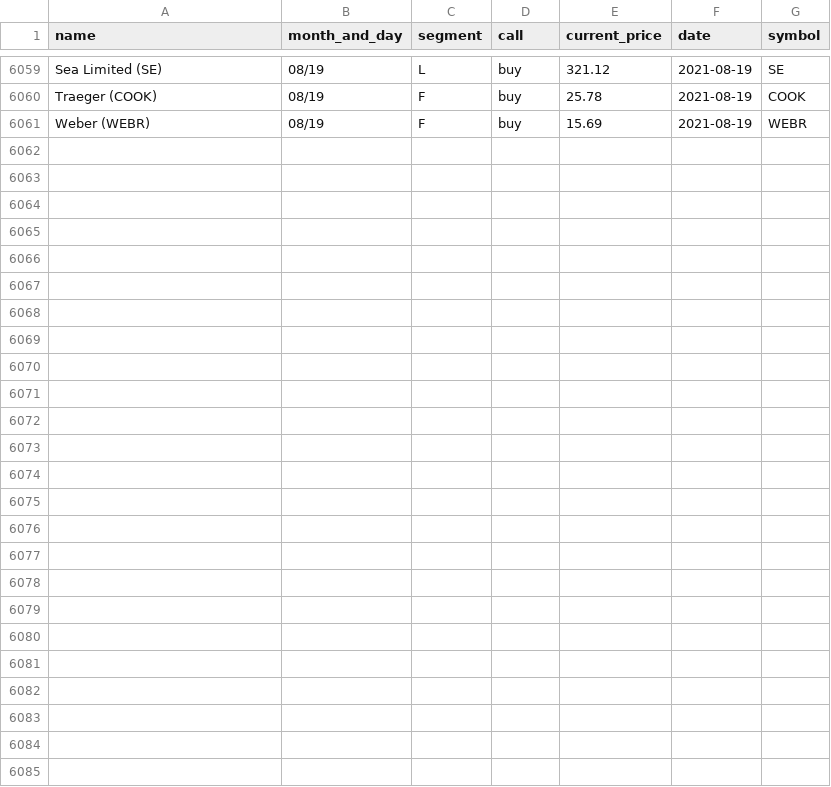
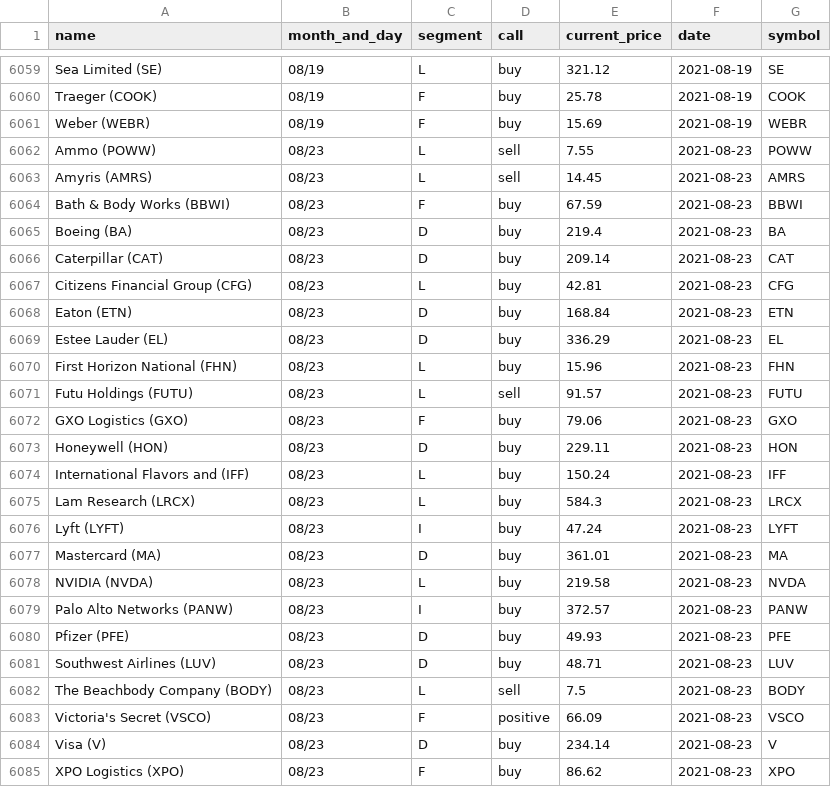
Before and after one commit to gaborvecsei/Mad-Money-Backtesting, a CSV file: mad_money_recommendations.csv, drawn as a sheet; only a part is shown, gaps mark what is left out; the diff names each change by its address in the sheet, - before the commit and + after, or states it on an @@ line.

```diff
--- a/mad_money_recommendations.csv
+++ b/mad_money_recommendations.csv
+row 6062: Ammo (POWW) | 08/23 | L | sell | 7.55 | 2021-08-23 | POWW
+row 6063: Amyris (AMRS) | 08/23 | L | sell | 14.45 | 2021-08-23 | AMRS
+row 6064: Bath & Body Works (BBWI) | 08/23 | F | buy | 67.59 | 2021-08-23 | BBWI
+row 6065: Boeing (BA) | 08/23 | D | buy | 219.4 | 2021-08-23 | BA
+row 6066: Caterpillar (CAT) | 08/23 | D | buy | 209.14 | 2021-08-23 | CAT
+row 6067: Citizens Financial Group (CFG) | 08/23 | L | buy | 42.81 | 2021-08-23 | CFG
+row 6068: Eaton (ETN) | 08/23 | D | buy | 168.84 | 2021-08-23 | ETN
+row 6069: Estee Lauder (EL) | 08/23 | D | buy | 336.29 | 2021-08-23 | EL
+row 6070: First Horizon National (FHN) | 08/23 | L | buy | 15.96 | 2021-08-23 | FHN
+row 6071: Futu Holdings (FUTU) | 08/23 | L | sell | 91.57 | 2021-08-23 | FUTU
+row 6072: GXO Logistics (GXO) | 08/23 | F | buy | 79.06 | 2021-08-23 | GXO
+row 6073: Honeywell (HON) | 08/23 | D | buy | 229.11 | 2021-08-23 | HON
+row 6074: International Flavors and (IFF) | 08/23 | L | buy | 150.24 | 2021-08-23 | IFF
+row 6075: Lam Research (LRCX) | 08/23 | L | buy | 584.3 | 2021-08-23 | LRCX
+row 6076: Lyft (LYFT) | 08/23 | I | buy | 47.24 | 2021-08-23 | LYFT
+row 6077: Mastercard (MA) | 08/23 | D | buy | 361.01 | 2021-08-23 | MA
+row 6078: NVIDIA (NVDA) | 08/23 | L | buy | 219.58 | 2021-08-23 | NVDA
+row 6079: Palo Alto Networks (PANW) | 08/23 | I | buy | 372.57 | 2021-08-23 | PANW
+row 6080: Pfizer (PFE) | 08/23 | D | buy | 49.93 | 2021-08-23 | PFE
+row 6081: Southwest Airlines (LUV) | 08/23 | D | buy | 48.71 | 2021-08-23 | LUV
+row 6082: The Beachbody Company (BODY) | 08/23 | L | sell | 7.5 | 2021-08-23 | BODY
+row 6083: Victoria's Secret (VSCO) | 08/23 | F | positive | 66.09 | 2021-08-23 | VSCO
+row 6084: Visa (V) | 08/23 | D | buy | 234.14 | 2021-08-23 | V
+row 6085: XPO Logistics (XPO) | 08/23 | F | buy | 86.62 | 2021-08-23 | XPO
```
